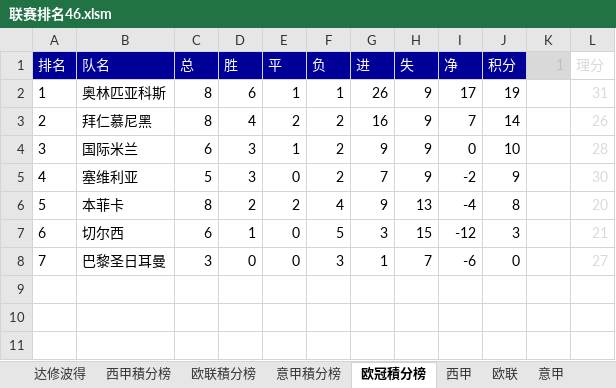
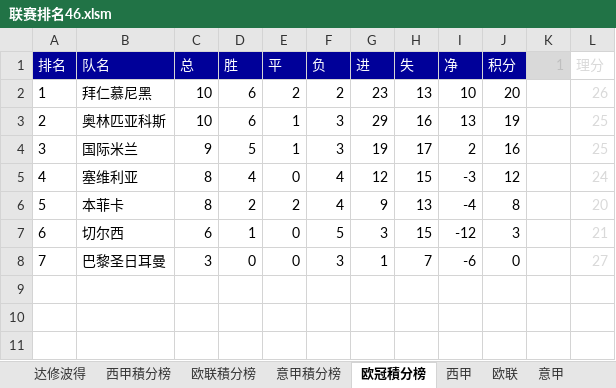
Before and after one commit to yarksee/ISCPrimierLeague, an Excel workbook: 联赛排名46.xlsm, sheet 欧冠積分榜, drawn as a sheet; only a part is shown; values as stored, in another font and other column widths than the file's, no borders; removed rows and columns are numbered as before the commit, all else as after; the diff names each change by its address in the sheet, - before the commit and + after, or states it on an @@ line.

Commit message:
upd

```diff
--- a/联赛排名46.xlsm (sheet 欧冠積分榜)
+++ b/联赛排名46.xlsm (sheet 欧冠積分榜)
-row 2: 1 | 奥林匹亚科斯 | 8 | 6 | 1 | 1 | 26 | 9 | 17 | 19 |  | 31
-row 3: 2 | 拜仁慕尼黑 | 8 | 4 | 2 | 2 | 16 | 9 | 7 | 14 |  | 26
-row 4: 3 | 国际米兰 | 6 | 3 | 1 | 2 | 9 | 9 | 0 | 10 |  | 28
-row 5: 4 | 塞维利亚 | 5 | 3 | 0 | 2 | 7 | 9 | -2 | 9 |  | 30
+row 2: 1 | 拜仁慕尼黑 | 10 | 6 | 2 | 2 | 23 | 13 | 10 | 20 |  | 26
+row 3: 2 | 奥林匹亚科斯 | 10 | 6 | 1 | 3 | 29 | 16 | 13 | 19 |  | 25
+row 4: 3 | 国际米兰 | 9 | 5 | 1 | 3 | 19 | 17 | 2 | 16 |  | 25
+row 5: 4 | 塞维利亚 | 8 | 4 | 0 | 4 | 12 | 15 | -3 | 12 |  | 24
```
Also changed, not shown: sheet 欧冠, sheet 达修波得.
